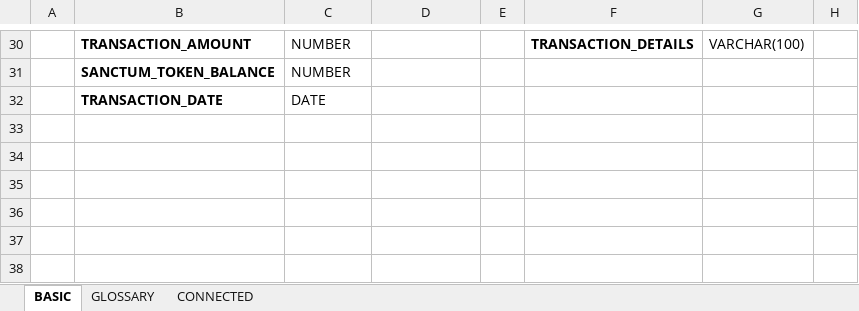
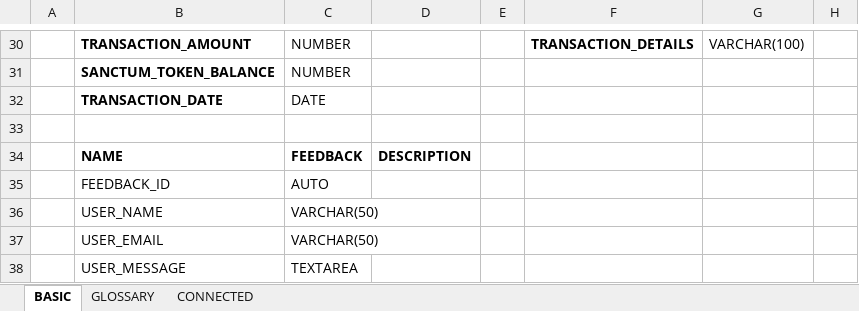
Before and after one commit to dhruvdani/sanctum, an Excel workbook: database.xlsx, sheet BASIC, drawn as a sheet; only a part is shown, gaps mark what is left out; values as stored, in another font and other column widths than the file's, no borders; the diff names each change by its address in the sheet, - before the commit and + after, or states it on an @@ line.

Commit message:
Update database.xlsx

```diff
--- a/database.xlsx (sheet BASIC)
+++ b/database.xlsx (sheet BASIC)
+row 33: (empty)
+row 34:  | NAME | FEEDBACK | DESCRIPTION
+row 35:  | FEEDBACK_ID | AUTO
+row 36:  | USER_NAME | VARCHAR(50)
+row 37:  | USER_EMAIL | VARCHAR(50)
+row 38:  | USER_MESSAGE | TEXTAREA
```
